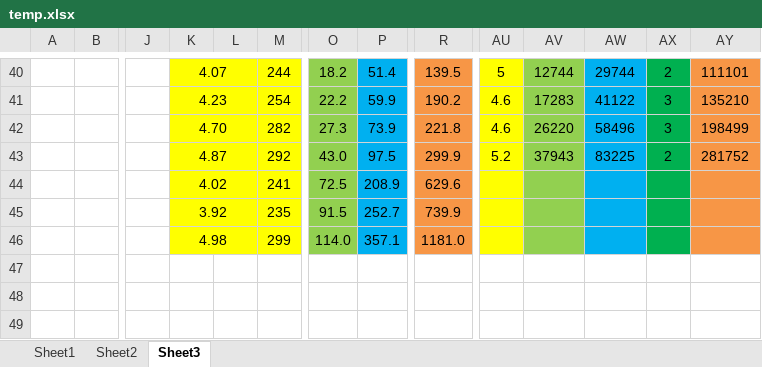
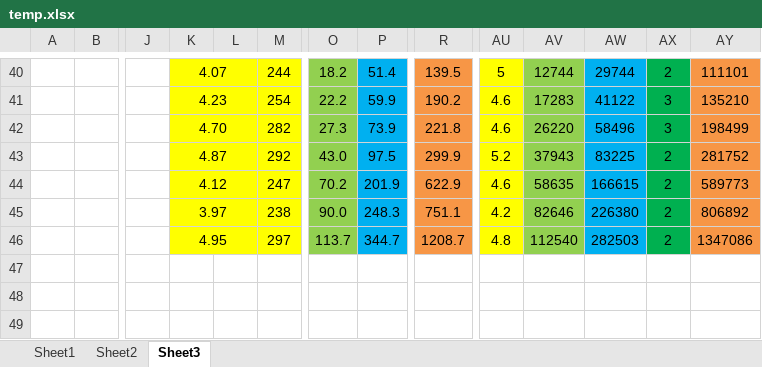
Before and after one commit to WeareOne1993/document, an Excel workbook: temp.xlsx, sheet Sheet3, drawn as a sheet; only a part is shown, gaps mark what is left out; values as stored, in another font and other column widths than the file's, no borders; charts and pictures not drawn; the diff covers the shown part only; the diff names each change by its address in the sheet, - before the commit and + after, or states it on an @@ line.

Commit message:
xong

```diff
--- a/temp.xlsx (sheet Sheet3)
+++ b/temp.xlsx (sheet Sheet3)
-K44: 4.02
+K44: 4.12
-M44: 241
+M44: 247
-O44: 72.5
+O44: 70.2
-P44: 208.9
+P44: 201.9
-R44: 629.6
+R44: 622.9
-AU44: (empty)
+AU44: 4.6
-AV44: (empty)
+AV44: 58635
-AW44: (empty)
+AW44: 166615
-AX44:AX46: (empty)
+AX44:AX46: 2
-AY44: (empty)
+AY44: 589773
-K45: 3.92
+K45: 3.97
-M45: 235
+M45: 238
-O45: 91.5
+O45: 90.0
-P45: 252.7
+P45: 248.3
-R45: 739.9
+R45: 751.1
-AU45: (empty)
+AU45: 4.2
-AV45: (empty)
+AV45: 82646
-AW45: (empty)
+AW45: 226380
-AY45: (empty)
+AY45: 806892
-K46: 4.98
+K46: 4.95
-M46: 299
+M46: 297
-O46: 114.0
+O46: 113.7
-P46: 357.1
+P46: 344.7
-R46: 1181.0
+R46: 1208.7
-AU46: (empty)
+AU46: 4.8
-AV46: (empty)
+AV46: 112540
-AW46: (empty)
+AW46: 282503
-AY46: (empty)
+AY46: 1347086
```
Also changed, not shown: 12 edited cells elsewhere in this sheet, charts or pictures.
